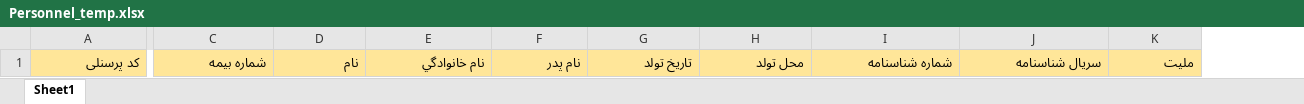
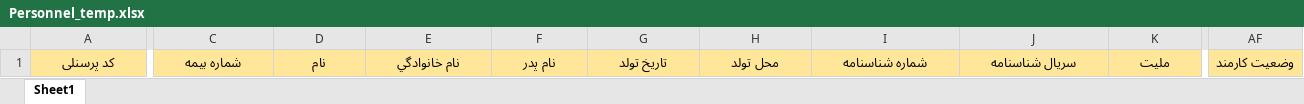
Before and after one commit to IEfiwm/SalaryManagment, an Excel workbook: Web/wwwroot/Files/Template/Personnel_temp.xlsx, sheet Sheet1, drawn as a sheet; only a part is shown, gaps mark what is left out; values as stored, in another font and other column widths than the file's, no borders; the diff covers the shown part only; the diff names each change by its address in the sheet, - before the commit and + after, or states it on an @@ line.

Commit message:
debug perosnnel import debug personnel temp

```diff
--- a/Web/wwwroot/Files/Template/Personnel_temp.xlsx (sheet Sheet1)
+++ b/Web/wwwroot/Files/Template/Personnel_temp.xlsx (sheet Sheet1)
+column AF, row 1: وضعیت کارمند
-A1 alignment: right
+A1 alignment: center
-C1:K1 alignment: right
+C1:K1 alignment: center
```
Also changed, not shown: cell formats elsewhere in this sheet, 3 other files.
